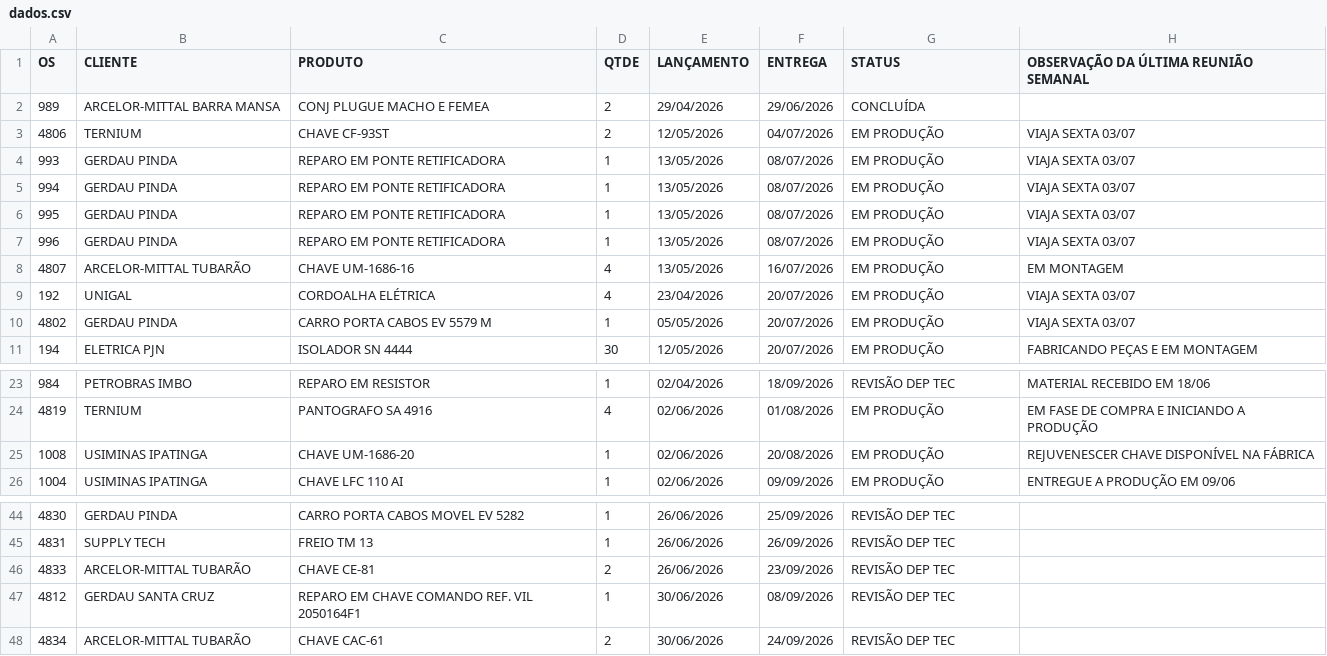
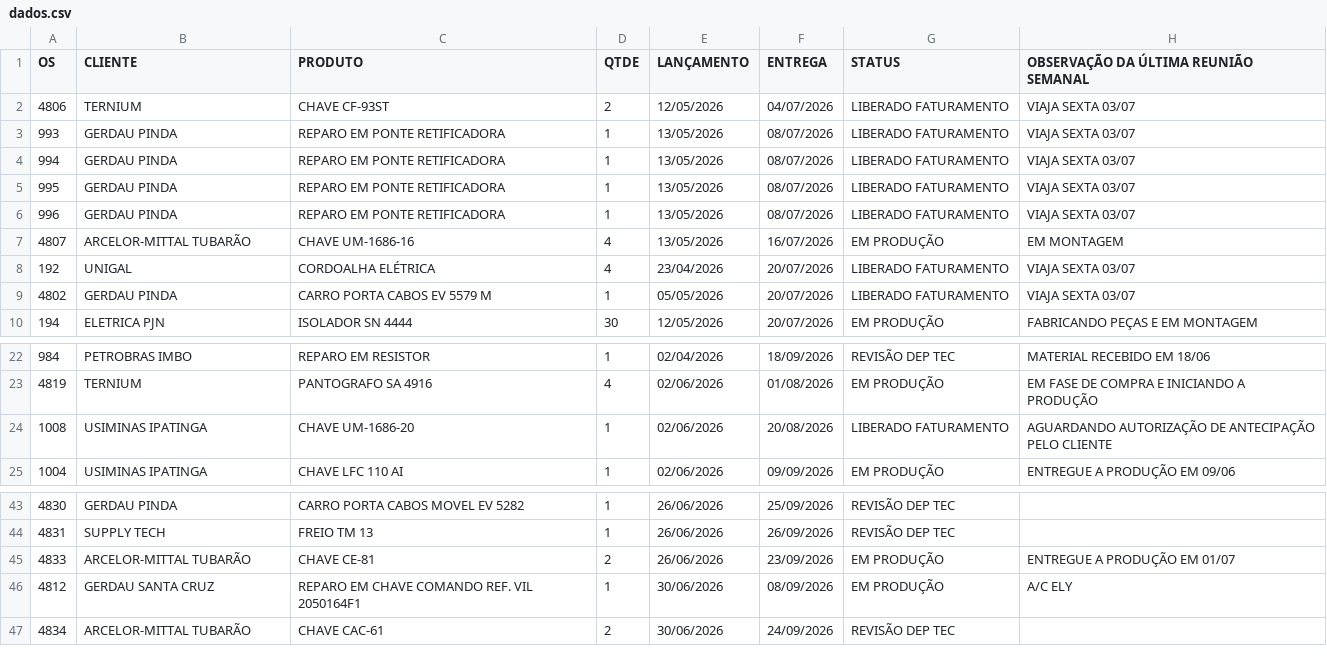
Before and after one commit to MatheusFuccio/controle-producao-v3, a CSV file: dados.csv, drawn as a sheet; only a part is shown, gaps mark what is left out.

Commit message:
Add files via upload

```diff
--- a/dados.csv
+++ b/dados.csv
@@ -1,11 +1,10 @@
 OS;CLIENTE;PRODUTO;QTDE;LANÇAMENTO;ENTREGA;STATUS;OBSERVAÇÃO DA ÚLTIMA REUNIÃO SEMANAL
-989;ARCELOR-MITTAL BARRA MANSA;CONJ PLUGUE MACHO E FEMEA;2;29/04/2026;29/06/2026;CONCLUÍDA;
-4806;TERNIUM;CHAVE CF-93ST;2;12/05/2026;04/07/2026;EM PRODUÇÃO;VIAJA SEXTA 03/07
-993;GERDAU PINDA;REPARO EM PONTE RETIFICADORA;1;13/05/2026;08/07/2026;EM PRODUÇÃO;VIAJA SEXTA 03/07
-994;GERDAU PINDA;REPARO EM PONTE RETIFICADORA;1;13/05/2026;08/07/2026;EM PRODUÇÃO;VIAJA SEXTA 03/07
-995;GERDAU PINDA;REPARO EM PONTE RETIFICADORA;1;13/05/2026;08/07/2026;EM PRODUÇÃO;VIAJA SEXTA 03/07
-996;GERDAU PINDA;REPARO EM PONTE RETIFICADORA;1;13/05/2026;08/07/2026;EM PRODUÇÃO;VIAJA SEXTA 03/07
+4806;TERNIUM;CHAVE CF-93ST;2;12/05/2026;04/07/2026;LIBERADO FATURAMENTO;VIAJA SEXTA 03/07
+993;GERDAU PINDA;REPARO EM PONTE RETIFICADORA;1;13/05/2026;08/07/2026;LIBERADO FATURAMENTO;VIAJA SEXTA 03/07
+994;GERDAU PINDA;REPARO EM PONTE RETIFICADORA;1;13/05/2026;08/07/2026;LIBERADO FATURAMENTO;VIAJA SEXTA 03/07
+995;GERDAU PINDA;REPARO EM PONTE RETIFICADORA;1;13/05/2026;08/07/2026;LIBERADO FATURAMENTO;VIAJA SEXTA 03/07
+996;GERDAU PINDA;REPARO EM PONTE RETIFICADORA;1;13/05/2026;08/07/2026;LIBERADO FATURAMENTO;VIAJA SEXTA 03/07
 4807;ARCELOR-MITTAL TUBARÃO;CHAVE UM-1686-16;4;13/05/2026;16/07/2026;EM PRODUÇÃO;EM MONTAGEM
-192;UNIGAL;CORDOALHA ELÉTRICA;4;23/04/2026;20/07/2026;EM PRODUÇÃO;VIAJA SEXTA 03/07
-4802;GERDAU PINDA;CARRO PORTA CABOS EV 5579 M;1;05/05/2026;20/07/2026;EM PRODUÇÃO;VIAJA SEXTA 03/07
+192;UNIGAL;CORDOALHA ELÉTRICA;4;23/04/2026;20/07/2026;LIBERADO FATURAMENTO;VIAJA SEXTA 03/07
+4802;GERDAU PINDA;CARRO PORTA CABOS EV 5579 M;1;05/05/2026;20/07/2026;LIBERADO FATURAMENTO;VIAJA SEXTA 03/07
 194;ELETRICA PJN;ISOLADOR SN 4444;30;12/05/2026;20/07/2026;EM PRODUÇÃO;FABRICANDO PEÇAS E EM MONTAGEM
@@ -24,3 +23,3 @@
 4819;TERNIUM;PANTOGRAFO SA 4916;4;02/06/2026;01/08/2026;EM PRODUÇÃO;EM FASE DE COMPRA E INICIANDO A PRODUÇÃO
-1008;USIMINAS IPATINGA;CHAVE UM-1686-20;1;02/06/2026;20/08/2026;EM PRODUÇÃO;REJUVENESCER CHAVE DISPONÍVEL NA FÁBRICA
+1008;USIMINAS IPATINGA;CHAVE UM-1686-20;1;02/06/2026;20/08/2026;LIBERADO FATURAMENTO;AGUARDANDO AUTORIZAÇÃO DE ANTECIPAÇÃO PELO CLIENTE
 1004;USIMINAS IPATINGA;CHAVE LFC 110 AI;1;02/06/2026;09/09/2026;EM PRODUÇÃO;ENTREGUE A PRODUÇÃO EM 09/06
@@ -45,4 +44,4 @@
 4831;SUPPLY TECH;FREIO TM 13;1;26/06/2026;26/09/2026;REVISÃO DEP TEC;
-4833;ARCELOR-MITTAL TUBARÃO;CHAVE CE-81;2;26/06/2026;23/09/2026;REVISÃO DEP TEC;
-4812;GERDAU SANTA CRUZ;REPARO EM CHAVE COMANDO REF. VIL 2050164F1;1;30/06/2026;08/09/2026;REVISÃO DEP TEC;
+4833;ARCELOR-MITTAL TUBARÃO;CHAVE CE-81;2;26/06/2026;23/09/2026;EM PRODUÇÃO;ENTREGUE A PRODUÇÃO EM 01/07
+4812;GERDAU SANTA CRUZ;REPARO EM CHAVE COMANDO REF. VIL 2050164F1;1;30/06/2026;08/09/2026;EM PRODUÇÃO;A/C ELY
 4834;ARCELOR-MITTAL TUBARÃO;CHAVE CAC-61;2;30/06/2026;24/09/2026;REVISÃO DEP TEC;
```
